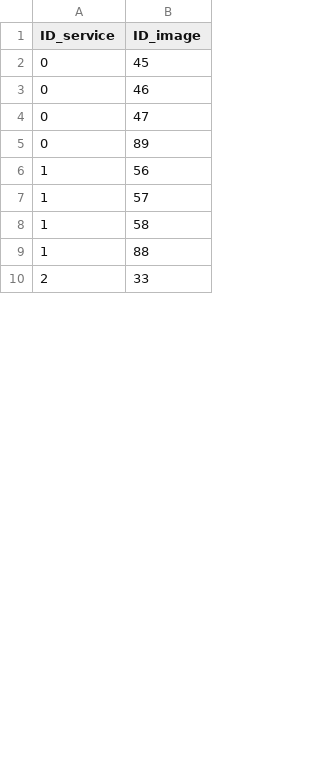
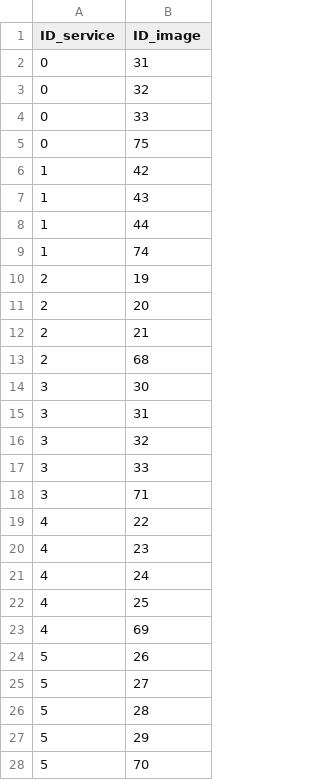
Before and after one commit to fioreale/Waipoua, a CSV file: dbDumps/Service_images.csv, drawn as a sheet; only a part is shown; the diff covers the shown part only.

```diff
--- a/dbDumps/Service_images.csv
+++ b/dbDumps/Service_images.csv
@@ -2,9 +2,27 @@
-0	45
-0	46
-0	47
-0	89
-1	56
-1	57
-1	58
-1	88
-2	33
+0	31
+0	32
+0	33
+0	75
+1	42
+1	43
+1	44
+1	74
+2	19
+2	20
+2	21
+2	68
+3	30
+3	31
+3	32
+3	33
+3	71
+4	22
+4	23
+4	24
+4	25
+4	69
+5	26
+5	27
+5	28
+5	29
+5	70
```
Also changed, not shown: 13 added rows, 31 removed rows and 20 edited cells elsewhere in this file, dbDumps/images.csv, 3 other files.
